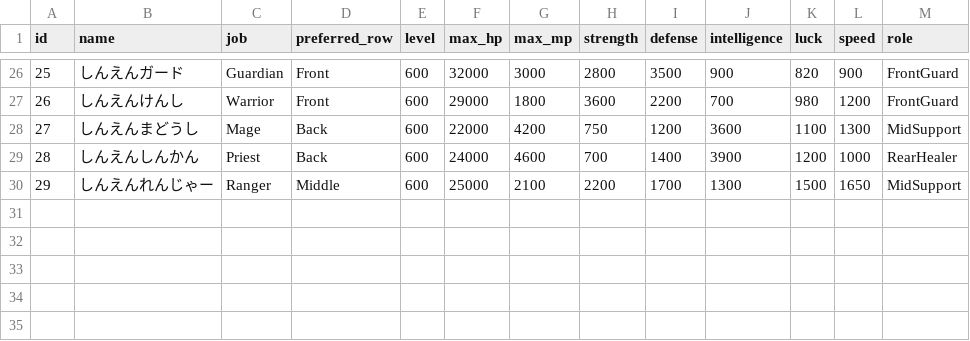
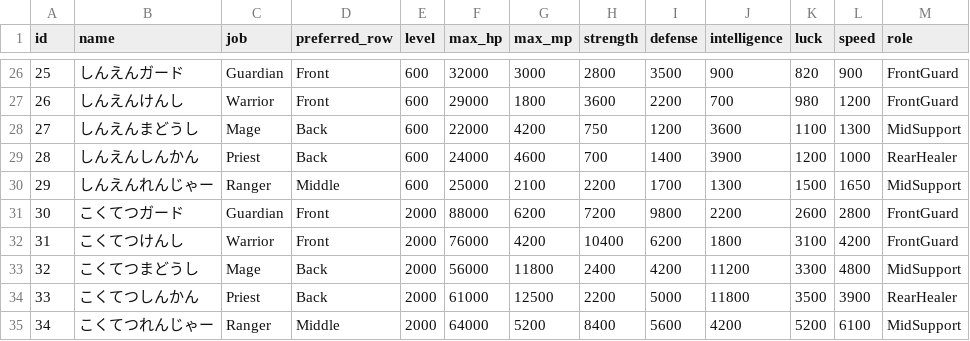
Before and after one commit to ayumu203/nisekue, a CSV file: server/resources/quest/npc_templates.csv, drawn as a sheet; only a part is shown, gaps mark what is left out.

```diff
--- a/server/resources/quest/npc_templates.csv
+++ b/server/resources/quest/npc_templates.csv
@@ -30 +30,6 @@ id,name,job,preferred_row,level,max_hp,max_mp,strength,defense,intelligence,luck
 29,しんえんれんじゃー,Ranger,Middle,600,25000,2100,2200,1700,1300,1500,1650,MidSupport
+30,こくてつガード,Guardian,Front,2000,88000,6200,7200,9800,2200,2600,2800,FrontGuard
+31,こくてつけんし,Warrior,Front,2000,76000,4200,10400,6200,1800,3100,4200,FrontGuard
+32,こくてつまどうし,Mage,Back,2000,56000,11800,2400,4200,11200,3300,4800,MidSupport
+33,こくてつしんかん,Priest,Back,2000,61000,12500,2200,5000,11800,3500,3900,RearHealer
+34,こくてつれんじゃー,Ranger,Middle,2000,64000,5200,8400,5600,4200,5200,6100,MidSupport
```
Also changed, not shown: server/resources/player/equipment_master.csv, server/resources/quest/enemies.csv, 10 other files.
